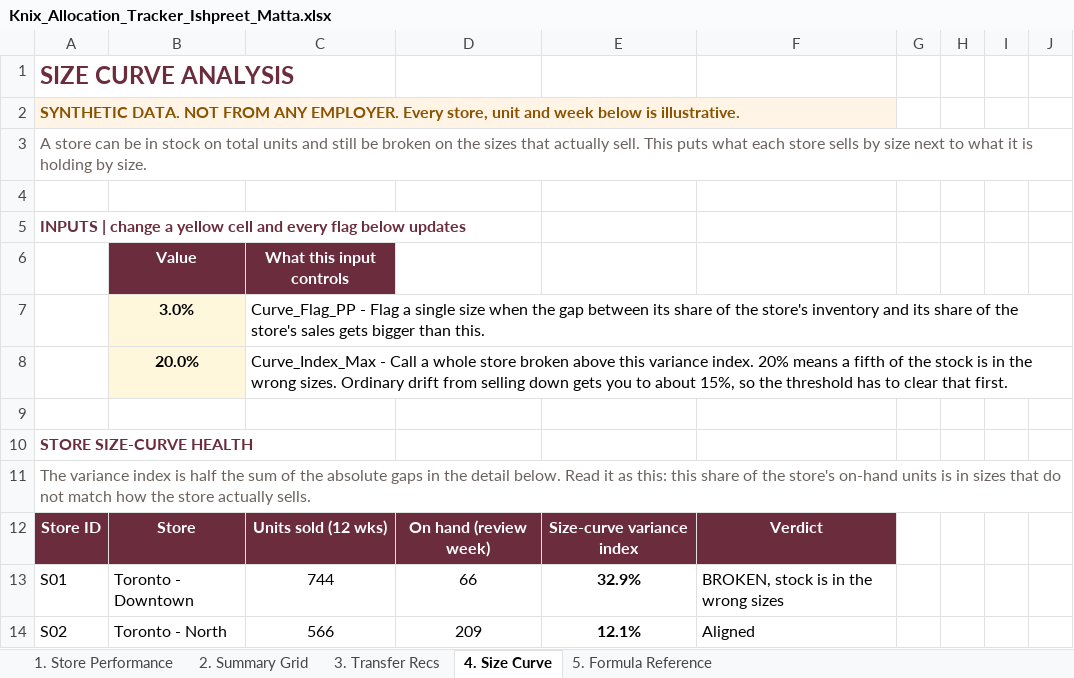
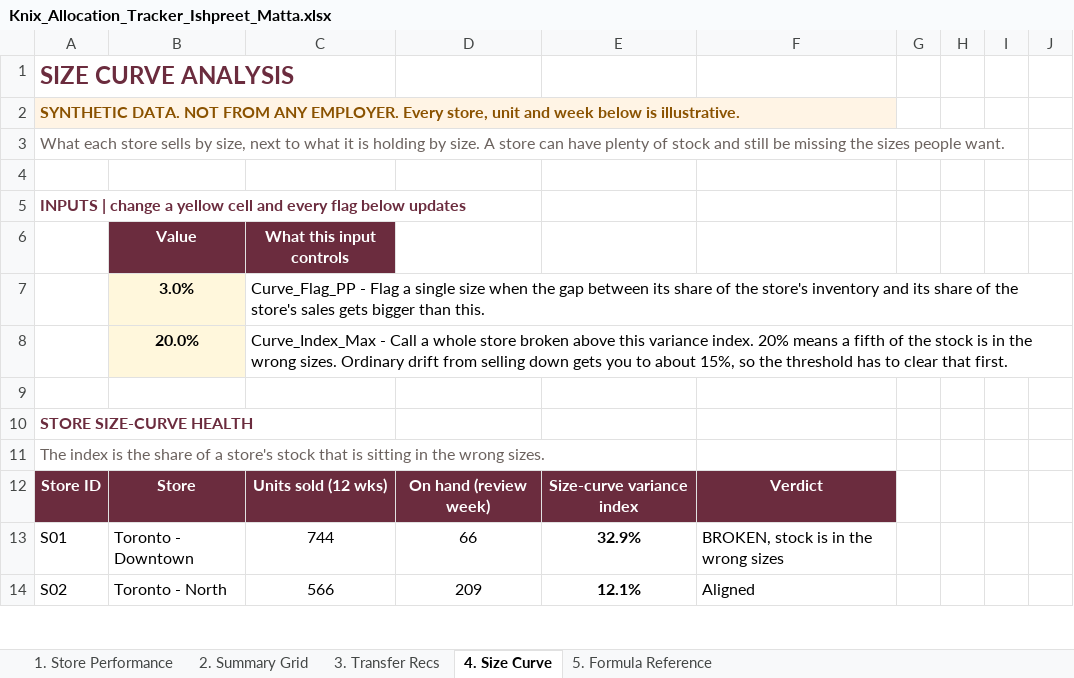
Before and after one commit to ProgrAngad/ishpreetmatta, an Excel workbook: files/Knix_Allocation_Tracker_Ishpreet_Matta.xlsx, sheet 4. Size Curve, drawn as a sheet; only a part is shown; values as stored, in another font and other column widths than the file's, no borders; conditional formats not drawn; the diff names each change by its address in the sheet, - before the commit and + after, or states it on an @@ line.

Commit message:
Cut the workbook's explanatory text back by more than half
The reference tab had grown into an essay. It now says what each column does
in one sentence and stops.

- Formula Reference: dropped the "why an allocator cares" column and the
  "how the workbook is put together" preamble. Five columns to three, eight
  long Q&As to four short ones.
- Tab header notes on 1, 2 and 4 rewritten short and plain
- Kept the data, the formulas and the reasoning behind the four judgement
  calls that are not obvious from the numbers

```diff
--- a/files/Knix_Allocation_Tracker_Ishpreet_Matta.xlsx (sheet 4. Size Curve)
+++ b/files/Knix_Allocation_Tracker_Ishpreet_Matta.xlsx (sheet 4. Size Curve)
-A3: A store can be in stock on total units and still be broken on the sizes that actually sell. This puts what each store sells by size next to what it is holding by size.
+A3: What each store sells by size, next to what it is holding by size. A store can have plenty of stock and still be missing the sizes people want.
-A11: The variance index is half the sum of the absolute gaps in the detail below. Read it as this: this share of the store's on-hand units is in sizes that do not match how the store actually sells.
+A11: The index is the share of a store's stock that is sitting in the wrong sizes.
```
Also changed, not shown: sheet 5. Formula Reference, sheet 2. Summary Grid, sheet 1. Store Performance, 2 other files.
